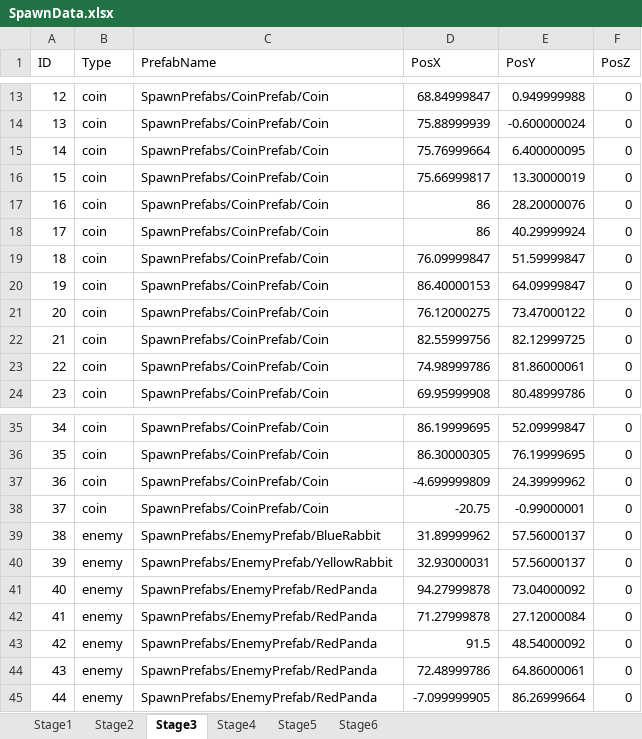
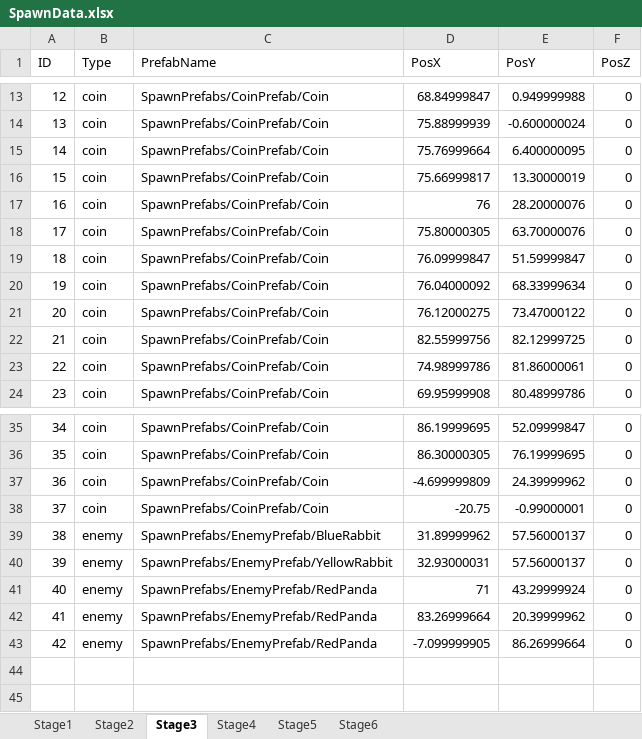
Before and after one commit to Koha58/FLUFF_SWING, an Excel workbook: Assets/Data/SpawnData.xlsx, sheet Stage3, drawn as a sheet; only a part is shown, gaps mark what is left out; values as stored, in another font and other column widths than the file's, no borders; removed rows and columns are numbered as before the commit, all else as after; the diff names each change by its address in the sheet, - before the commit and + after, or states it on an @@ line.

Commit message:
Stage1のチュートリアルUIのワイヤー部分をより自然に見えるよう修正。 Stage3の上昇ギミック変更、Stage5再制作中。

```diff
--- a/Assets/Data/SpawnData.xlsx (sheet Stage3)
+++ b/Assets/Data/SpawnData.xlsx (sheet Stage3)
-D17 (PosX): 86
+D17 (PosX): 76
-D18 (PosX): 86
+D18 (PosX): 75.80000305
-E18 (PosY): 40.29999924
+E18 (PosY): 63.70000076
-D20 (PosX): 86.40000153
+D20 (PosX): 76.04000092
-E20 (PosY): 64.09999847
+E20 (PosY): 68.33999634
-D41 (PosX): 94.27999878
+D41 (PosX): 71
-E41 (PosY): 73.04000092
+E41 (PosY): 43.29999924
-D42 (PosX): 71.27999878
+D42 (PosX): 83.26999664
-E42 (PosY): 27.12000084
+E42 (PosY): 20.39999962
-row 43: 42 | enemy | SpawnPrefabs/EnemyPrefab/RedPanda | 91.5 | 48.54000092 | 0
-row 44: 43 | enemy | SpawnPrefabs/EnemyPrefab/RedPanda | 72.48999786 | 64.86000061 | 0
@@ column A (ID) renumbered from row 43 down @@
```
Also changed, not shown: sheet Stage5, 22 other files.
